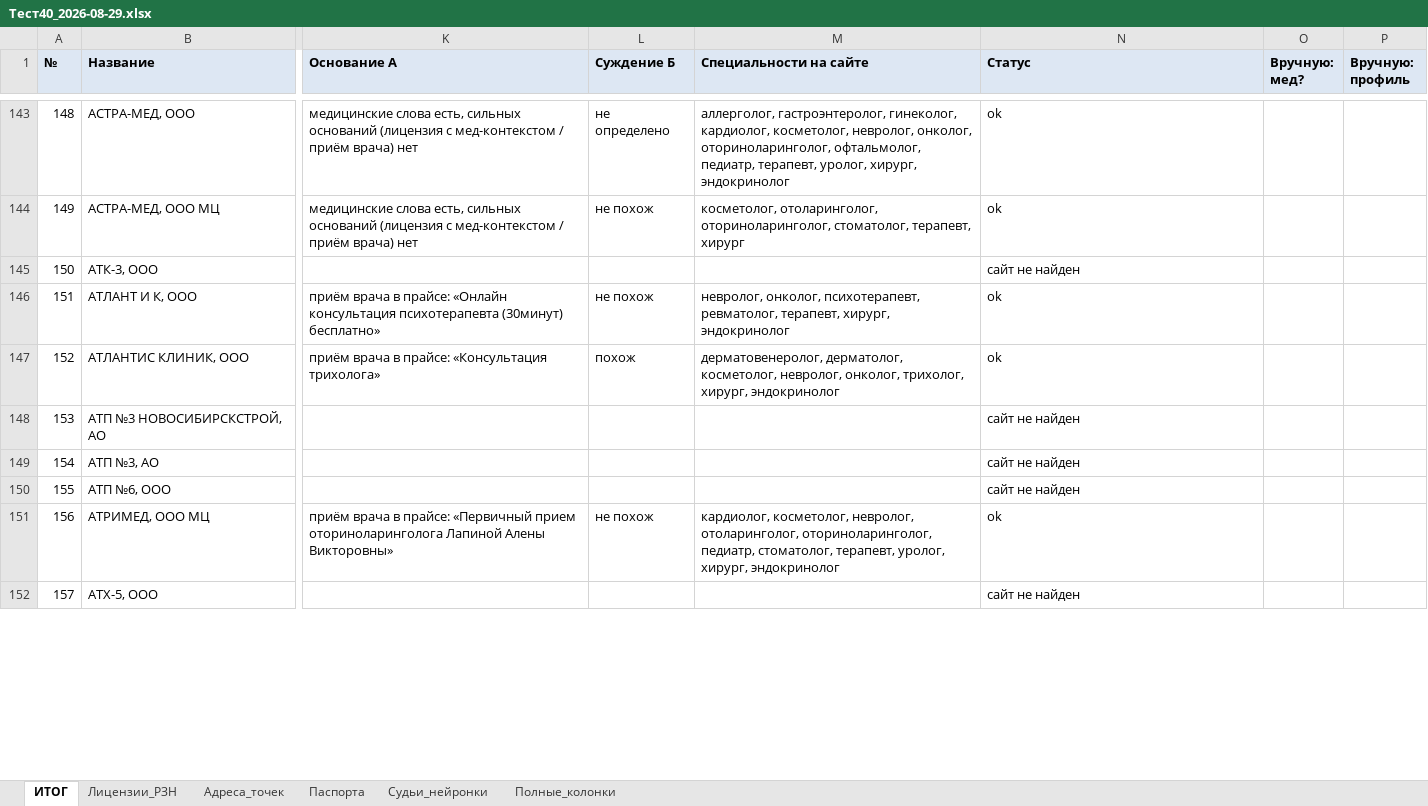
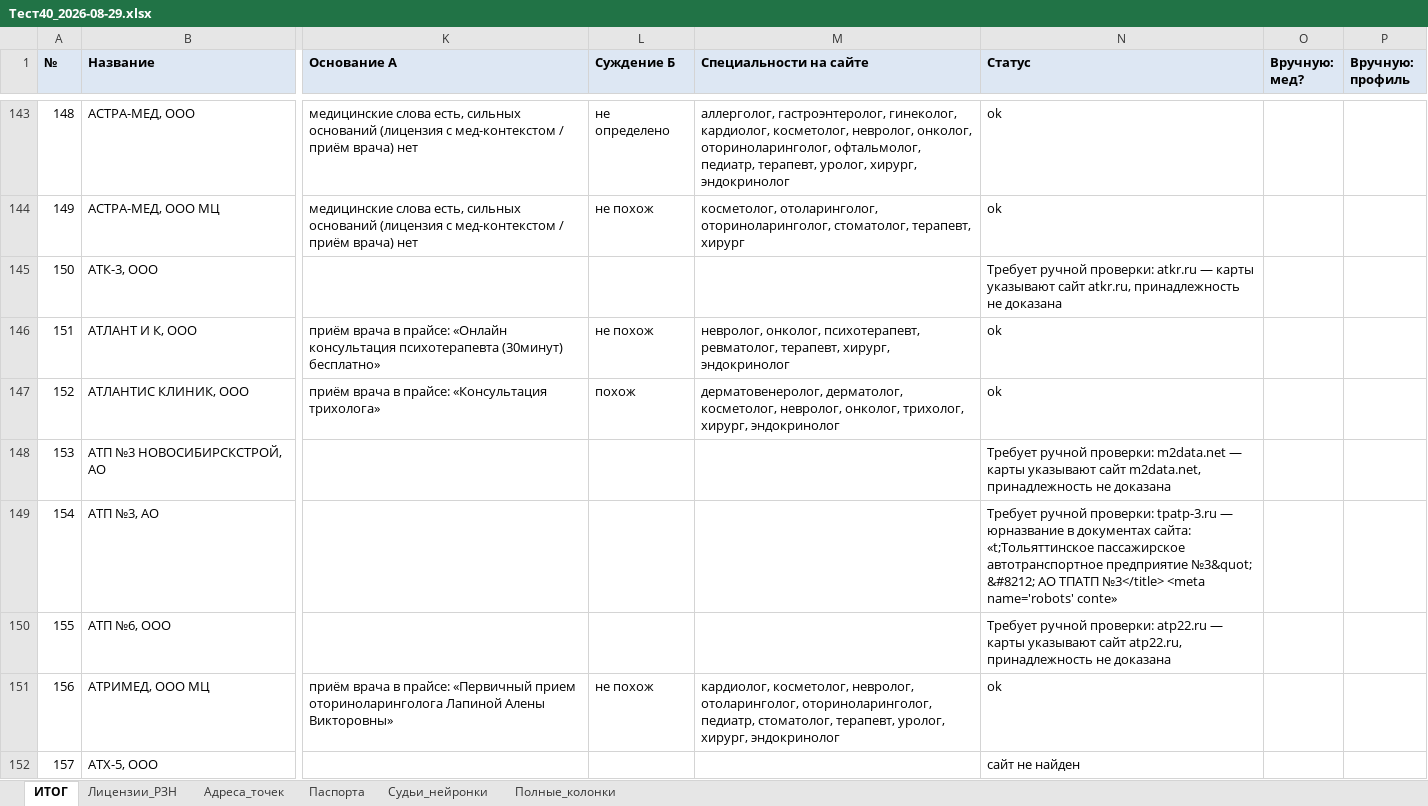
Before and after one commit to ddinnovationhub/Chistaya_kozha_research, an Excel workbook: output/Тест40_2026-08-29.xlsx, sheet ИТОГ, drawn as a sheet; only a part is shown, gaps mark what is left out; values as stored, in another font and other column widths than the file's, no borders; the diff covers the shown part only; the diff names each change by its address in the sheet, - before the commit and + after, or states it on an @@ line.

```diff
--- a/output/Тест40_2026-08-29.xlsx (sheet ИТОГ)
+++ b/output/Тест40_2026-08-29.xlsx (sheet ИТОГ)
-N145 (Статус): сайт не найден
+N145 (Статус): Требует ручной проверки: atkr.ru — карты указывают сайт atkr.ru, принадлежность не доказана
-N148 (Статус): сайт не найден
+N148 (Статус): Требует ручной проверки: m2data.net — карты указывают сайт m2data.net, принадлежность не доказана
-N149 (Статус): сайт не найден
+N149 (Статус): Требует ручной проверки: tpatp-3.ru — юрназвание в документах сайта: «t;Тольяттинское пассажирское автотранспортное предприятие №3&quot; &#8212; АО ТПАТП №3</title> <meta name='robots' conte»
-N150 (Статус): сайт не найден
+N150 (Статус): Требует ручной проверки: atp22.ru — карты указывают сайт atp22.ru, принадлежность не доказана
```
Also changed, not shown: 152 edited cells elsewhere in this sheet, sheet Судьи_нейронки, sheet Полные_колонки, sheet Паспорта, sheet Адреса_точек, 4 other files.
